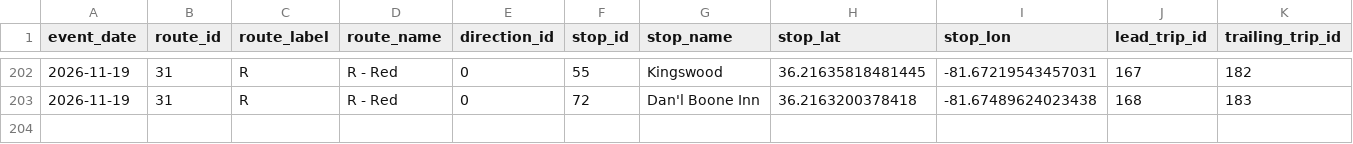
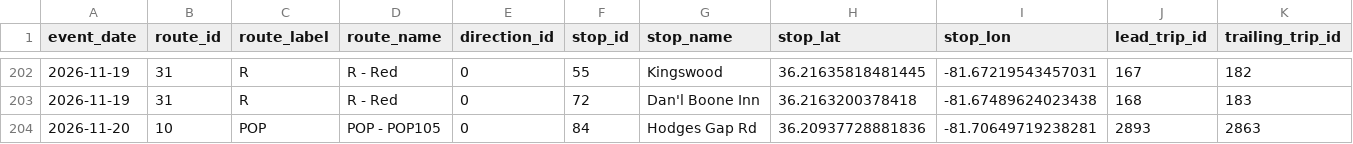
Before and after one commit to AI-Rapid-Prototyping/Bus-Bunching-Prediction, a CSV file: Outputs/AppalCart/appalcart_bunching_events.csv, drawn as a sheet; only a part is shown, gaps mark what is left out; rows hold the shown columns only; the diff names each change by its address in the sheet, - before the commit and + after, or states it on an @@ line.

Commit message:
Update AppalCART bunching events CSV

```diff
--- a/Outputs/AppalCart/appalcart_bunching_events.csv
+++ b/Outputs/AppalCart/appalcart_bunching_events.csv
+row 204: 2026-11-20 | 10 | POP | POP - POP105 | 0 | 84 | Hodges Gap Rd | 36.20937728881836 | -81.70649719238281 | 2893 | 2863
```
